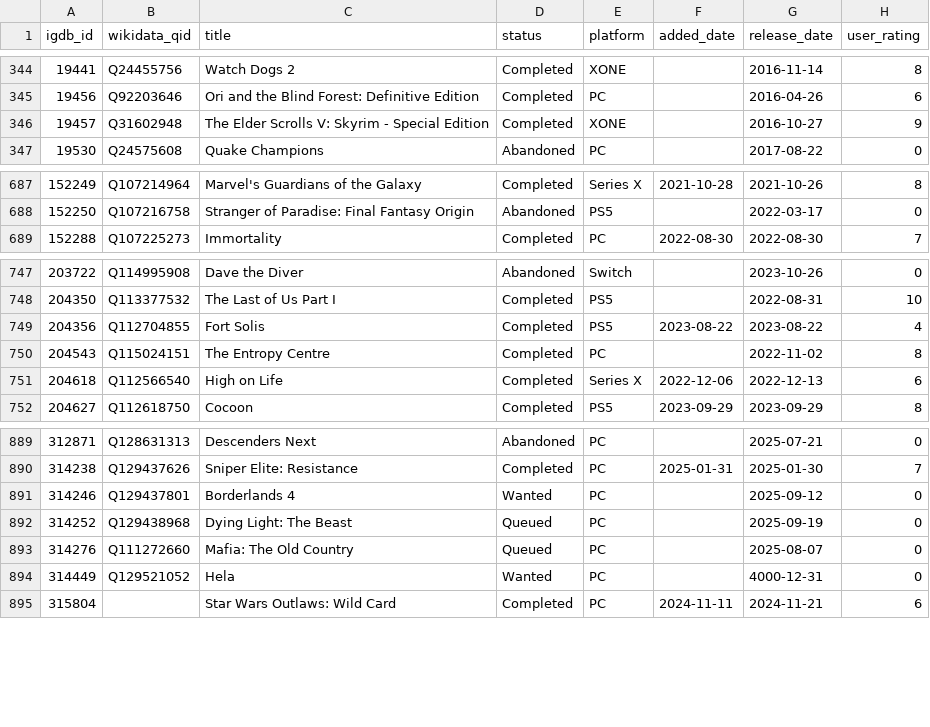
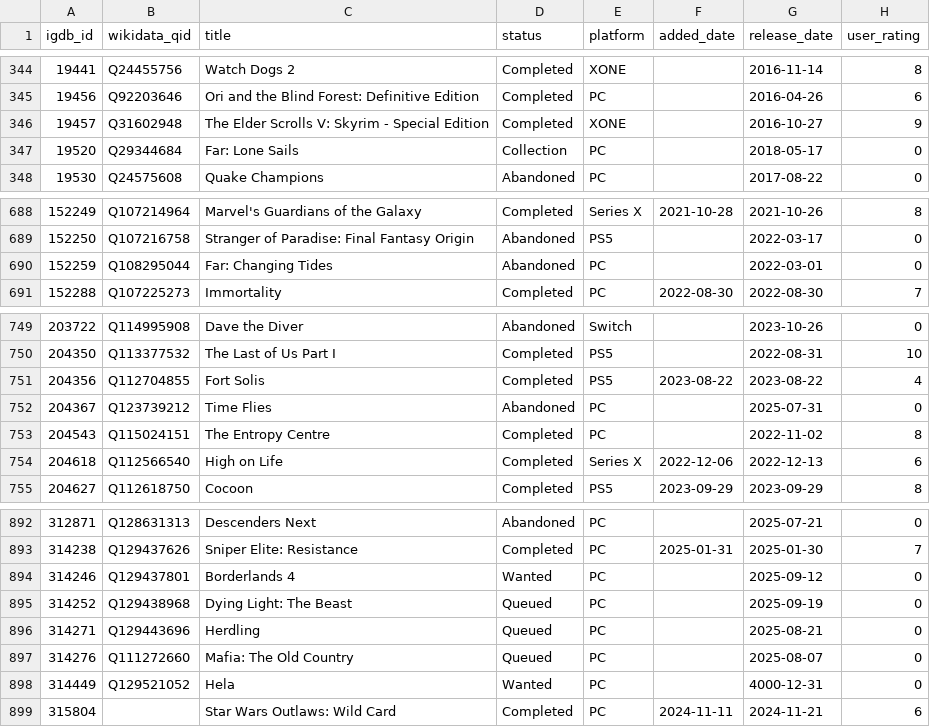
Before and after one commit to josh/gametrack-data, a CSV file: games.csv, drawn as a sheet; only a part is shown, gaps mark what is left out.

Commit message:
Update data

```diff
--- a/games.csv
+++ b/games.csv
@@ -346,2 +346,3 @@ igdb_id,wikidata_qid,title,status,platform,added_date,release_date,user_rating
 19457,Q31602948,The Elder Scrolls V: Skyrim - Special Edition,Completed,XONE,,2016-10-27,9
+19520,Q29344684,Far: Lone Sails,Collection,PC,,2018-05-17,0
 19530,Q24575608,Quake Champions,Abandoned,PC,,2017-08-22,0
@@ -688,2 +689,3 @@ igdb_id,wikidata_qid,title,status,platform,added_date,release_date,user_rating
 152250,Q107216758,Stranger of Paradise: Final Fantasy Origin,Abandoned,PS5,,2022-03-17,0
+152259,Q108295044,Far: Changing Tides,Abandoned,PC,,2022-03-01,0
 152288,Q107225273,Immortality,Completed,PC,2022-08-30,2022-08-30,7
@@ -749,2 +751,3 @@ igdb_id,wikidata_qid,title,status,platform,added_date,release_date,user_rating
 204356,Q112704855,Fort Solis,Completed,PS5,2023-08-22,2023-08-22,4
+204367,Q123739212,Time Flies,Abandoned,PC,,2025-07-31,0
 204543,Q115024151,The Entropy Centre,Completed,PC,,2022-11-02,8
@@ -892,2 +895,3 @@ igdb_id,wikidata_qid,title,status,platform,added_date,release_date,user_rating
 314252,Q129438968,Dying Light: The Beast,Queued,PC,,2025-09-19,0
+314271,Q129443696,Herdling,Queued,PC,,2025-08-21,0
 314276,Q111272660,Mafia: The Old Country,Queued,PC,,2025-08-07,0
```
